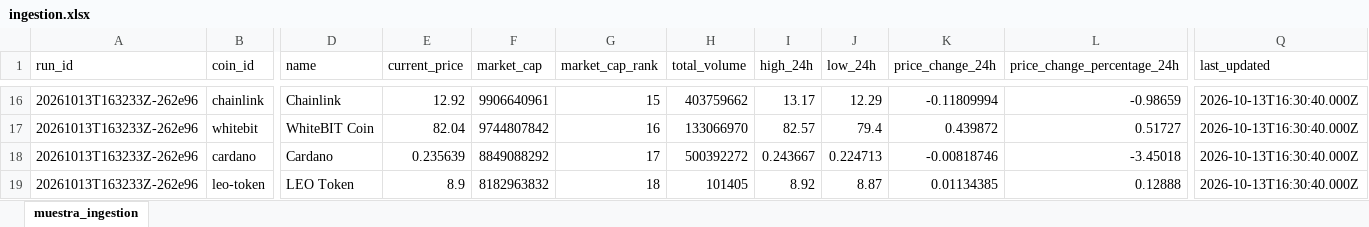
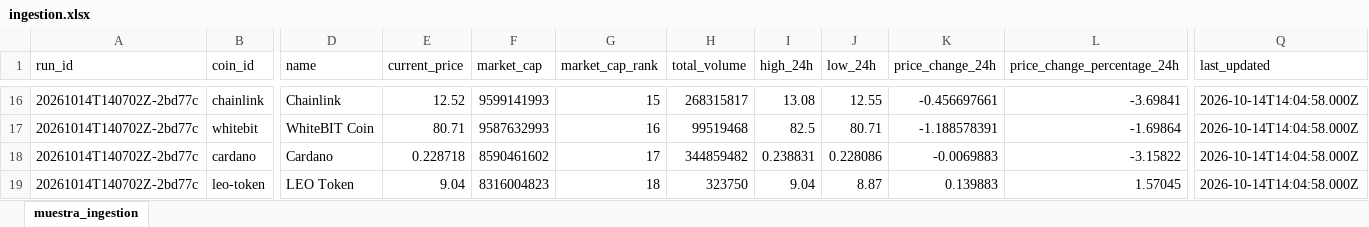
Before and after one commit to JonathanAgamez25/Ingesta_Api, an Excel workbook: src/xlsx/ingestion.xlsx, sheet muestra_ingestion, drawn as a sheet; only a part is shown, gaps mark what is left out; values as stored, in another font and other column widths than the file's, no borders; the diff covers the shown part only; the diff names each change by its address in the sheet, - before the commit and + after, or states it on an @@ line.

```diff
--- a/src/xlsx/ingestion.xlsx (sheet muestra_ingestion)
+++ b/src/xlsx/ingestion.xlsx (sheet muestra_ingestion)
-A16:A19 (run_id): 20261013T163233Z-262e96
+A16:A19 (run_id): 20261014T140702Z-2bd77c
-E16 (current_price): 12.92
+E16 (current_price): 12.52
-F16 (market_cap): 9906640961
+F16 (market_cap): 9599141993
-H16 (total_volume): 403759662
+H16 (total_volume): 268315817
-I16 (high_24h): 13.17
+I16 (high_24h): 13.08
-J16 (low_24h): 12.29
+J16 (low_24h): 12.55
-K16 (price_change_24h): -0.11809994
+K16 (price_change_24h): -0.456697661
-L16 (price_change_percentage_24h): -0.98659
+L16 (price_change_percentage_24h): -3.69841
-Q16:Q19 (last_updated): 2026-10-13T16:30:40.000Z
+Q16:Q19 (last_updated): 2026-10-14T14:04:58.000Z
-E17 (current_price): 82.04
+E17 (current_price): 80.71
-F17 (market_cap): 9744807842
+F17 (market_cap): 9587632993
-H17 (total_volume): 133066970
+H17 (total_volume): 99519468
-I17 (high_24h): 82.57
+I17 (high_24h): 82.5
-J17 (low_24h): 79.4
+J17 (low_24h): 80.71
-K17 (price_change_24h): 0.439872
+K17 (price_change_24h): -1.188578391
-L17 (price_change_percentage_24h): 0.51727
+L17 (price_change_percentage_24h): -1.69864
-E18 (current_price): 0.235639
+E18 (current_price): 0.228718
-F18 (market_cap): 8849088292
+F18 (market_cap): 8590461602
-H18 (total_volume): 500392272
+H18 (total_volume): 344859482
-I18 (high_24h): 0.243667
+I18 (high_24h): 0.238831
-J18 (low_24h): 0.224713
+J18 (low_24h): 0.228086
-K18 (price_change_24h): -0.00818746
+K18 (price_change_24h): -0.0069883
-L18 (price_change_percentage_24h): -3.45018
+L18 (price_change_percentage_24h): -3.15822
-E19 (current_price): 8.9
+E19 (current_price): 9.04
-F19 (market_cap): 8182963832
+F19 (market_cap): 8316004823
-H19 (total_volume): 101405
+H19 (total_volume): 323750
-I19 (high_24h): 8.92
+I19 (high_24h): 9.04
-K19 (price_change_24h): 0.01134385
+K19 (price_change_24h): 0.139883
-L19 (price_change_percentage_24h): 0.12888
+L19 (price_change_percentage_24h): 1.57045
```
Also changed, not shown: 2 added rows, 2 removed rows and 143 edited cells elsewhere in this sheet, src/xlsx/cleaned_data.xlsx, src/xlsx/enriched_data.xlsx, 4 other files.
